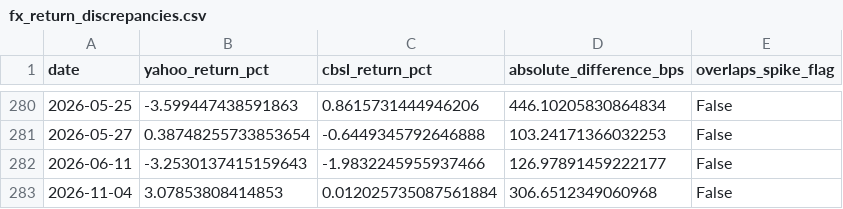
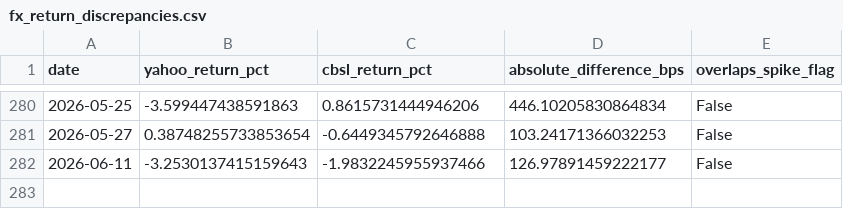
Before and after one commit to yunuxbro/aurumwatch, a CSV file: docs/fx_return_discrepancies.csv, drawn as a sheet; only a part is shown, gaps mark what is left out.

```diff
--- a/docs/fx_return_discrepancies.csv
+++ b/docs/fx_return_discrepancies.csv
@@ -282,2 +282 @@ date,yahoo_return_pct,cbsl_return_pct,absolute_difference_bps,overlaps_spike_fla
 2026-06-11,-3.2530137415159643,-1.9832245955937466,126.97891459222177,False
-2026-11-04,3.07853808414853,0.012025735087561884,306.6512349060968,False
```
Also changed, not shown: docs/backtest_regime_results.csv, docs/backtest_results.csv, 29 other files.
